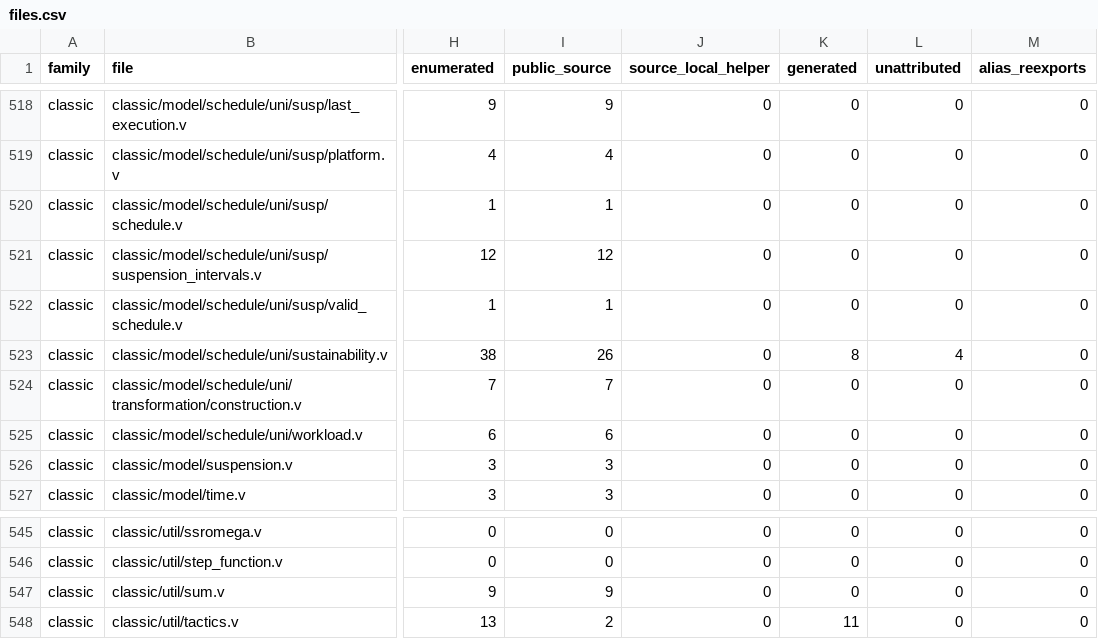
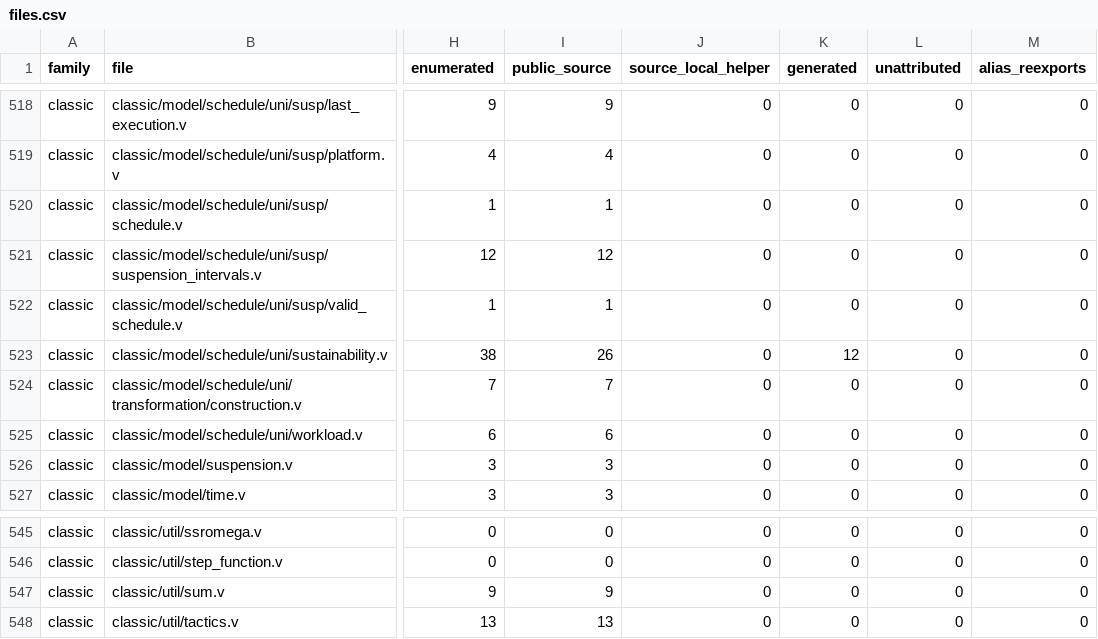
Before and after one commit to jackooo-dddd/Rocq2Lean, a CSV file: reports/prosa_inventory/files.csv, drawn as a sheet; only a part is shown, gaps mark what is left out; the diff covers the shown part only; the diff names each change by its address in the sheet, - before the commit and + after, or states it on an @@ line.

```diff
--- a/reports/prosa_inventory/files.csv
+++ b/reports/prosa_inventory/files.csv
-K523 (generated): 8
+K523 (generated): 12
-L523 (unattributed): 4
+L523 (unattributed): 0
-I548 (public_source): 2
+I548 (public_source): 13
-K548 (generated): 11
+K548 (generated): 0
```
Also changed, not shown: 16 edited cells elsewhere in this file, 13 other files.
